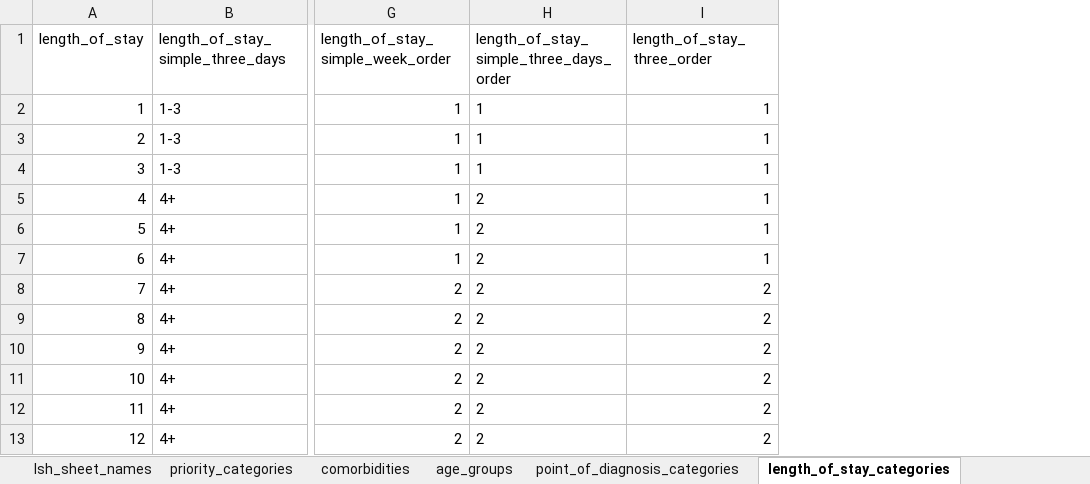
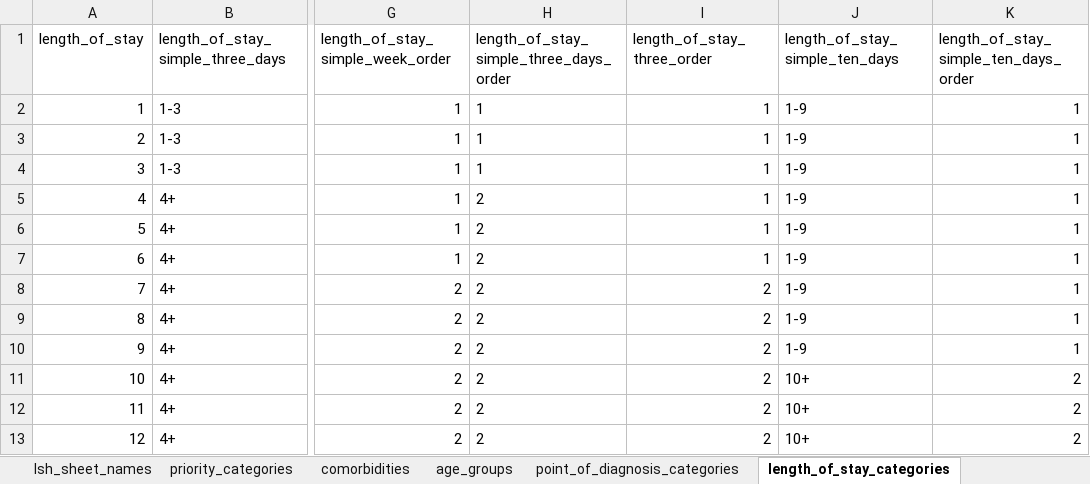
Before and after one commit to tprunarsson/BCS, an Excel workbook: lsh_data_processing/lsh_coding_new.xlsx, sheet length_of_stay_categories, drawn as a sheet; only a part is shown, gaps mark what is left out; values as stored, in another font and other column widths than the file's, no borders; the diff names each change by its address in the sheet, - before the commit and + after, or states it on an @@ line.

```diff
--- a/lsh_data_processing/lsh_coding_new.xlsx (sheet length_of_stay_categories)
+++ b/lsh_data_processing/lsh_coding_new.xlsx (sheet length_of_stay_categories)
+column J (length_of_stay_simple_ten_days), rows 2-13: 1-9 | 1-9 | 1-9 | 1-9 | 1-9 | 1-9 | 1-9 | 1-9 | 1-9 | 10+ | 10+ | 10+
+column K, rows 1-13: length_of_stay_simple_ten_days_order | 1 | 1 | 1 | 1 | 1 | 1 | 1 | 1 | 1 | 2 | 2 | 2
```
Also changed, not shown: sheet lsh_unit_categories, sheet lsh_text_out_categories, lsh_data_processing/experiment_template.xlsx, 9 other files.
